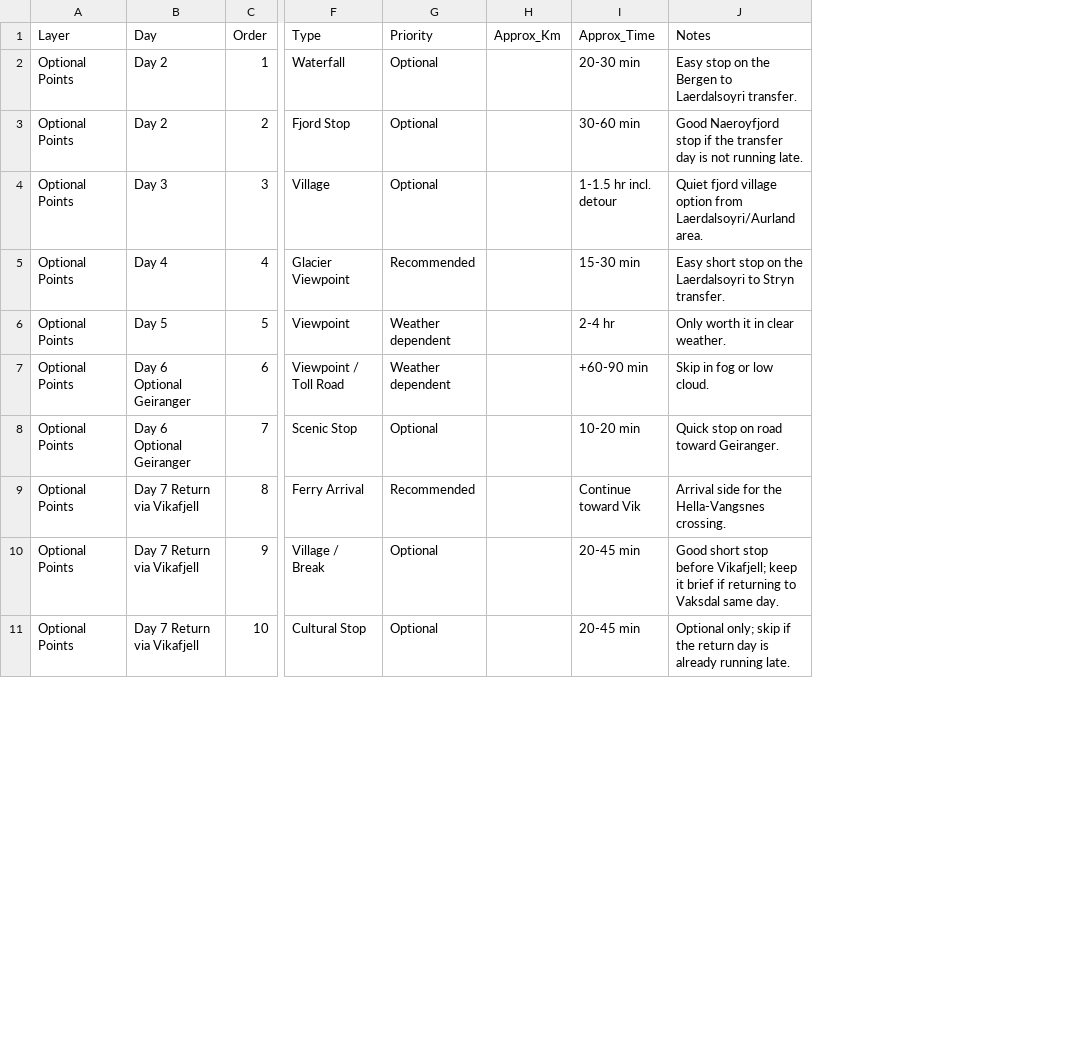
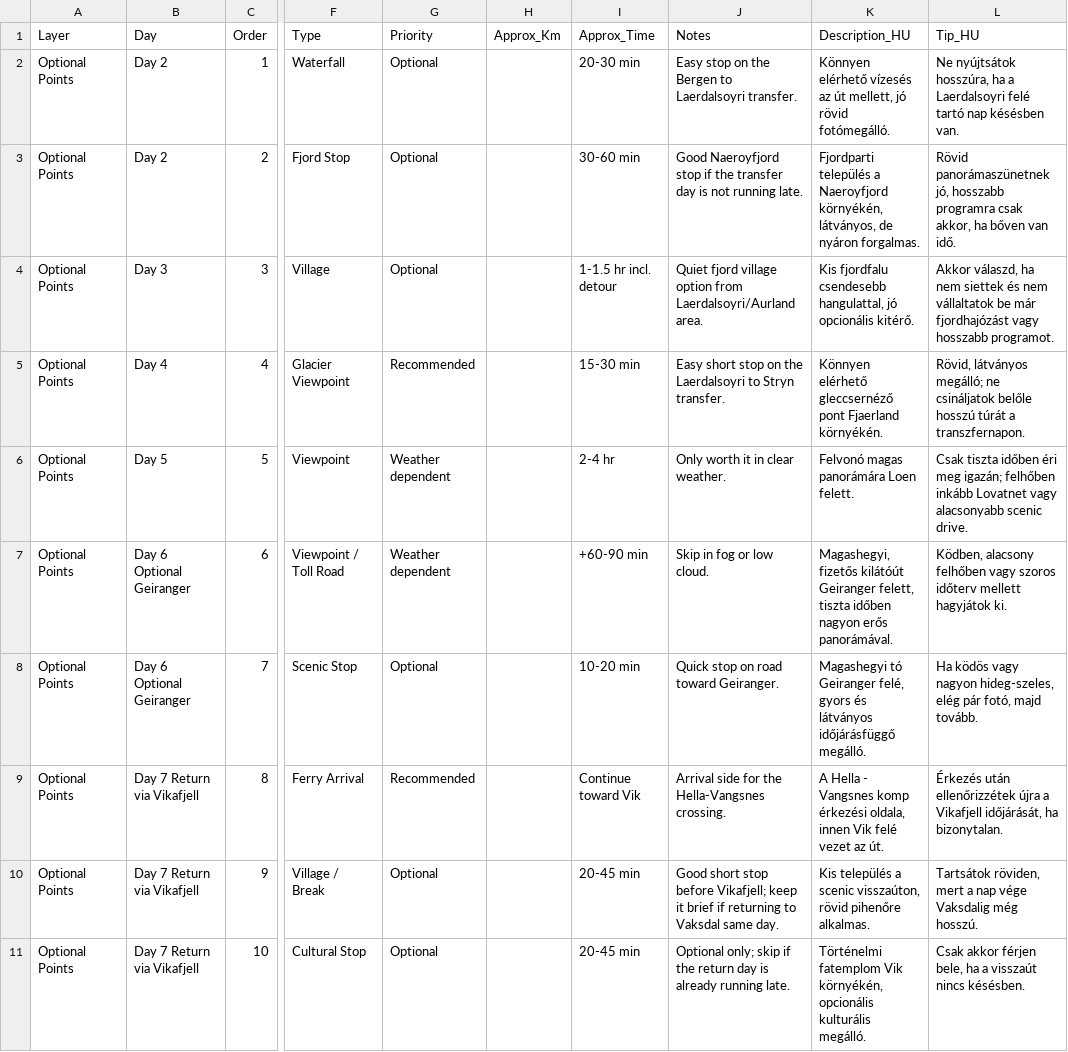
Before and after one commit to vargai/roadwise, a CSV file: version2/03_Optional_Points.csv, drawn as a sheet; only a part is shown, gaps mark what is left out; the diff names each change by its address in the sheet, - before the commit and + after, or states it on an @@ line.

Commit message:
Add Hungarian trip descriptions

```diff
--- a/version2/03_Optional_Points.csv
+++ b/version2/03_Optional_Points.csv
+column K (Description_HU), rows 2-11: Könnyen elérhető vízesés az út mellett, jó rövid fotómegálló. | Fjordparti település a Naeroyfjord környékén, látványos, de nyáron forgalmas. | Kis fjordfalu csendesebb hangulattal, jó opcionális kitérő. | Könnyen elérhető gleccsernéző pont Fjaerland környékén. | Felvonó magas panorámára Loen felett. | Magashegyi, fizetős kilátóút Geiranger felett, tiszta időben nagyon erős panorámával. | Magashegyi tó Geiranger felé, gyors és látványos időjárásfüggő megálló. | A Hella - Vangsnes komp érkezési oldala, innen Vik felé vezet az út. | Kis település a scenic visszaúton, rövid pihenőre alkalmas. | Történelmi fatemplom Vik környékén, opcionális kulturális megálló.
+column L (Tip_HU), rows 2-11: Ne nyújtsátok hosszúra, ha a Laerdalsoyri felé tartó nap késésben van. | Rövid panorámaszünetnek jó, hosszabb programra csak akkor, ha bőven van idő. | Akkor válaszd, ha nem siettek és nem vállaltatok be már fjordhajózást vagy hosszabb programot. | Rövid, látványos megálló; ne csináljatok belőle hosszú túrát a transzfernapon. | Csak tiszta időben éri meg igazán; felhőben inkább Lovatnet vagy alacsonyabb scenic drive. | Ködben, alacsony felhőben vagy szoros időterv mellett hagyjátok ki. | Ha ködös vagy nagyon hideg-szeles, elég pár fotó, majd tovább. | Érkezés után ellenőrizzétek újra a Vikafjell időjárását, ha bizonytalan. | Tartsátok röviden, mert a nap vége Vaksdalig még hosszú. | Csak akkor férjen bele, ha a visszaút nincs késésben.
```
Also changed, not shown: 06_Geiranger_Day.csv, version2/02_Must_See_Points.csv, 24 other files.
